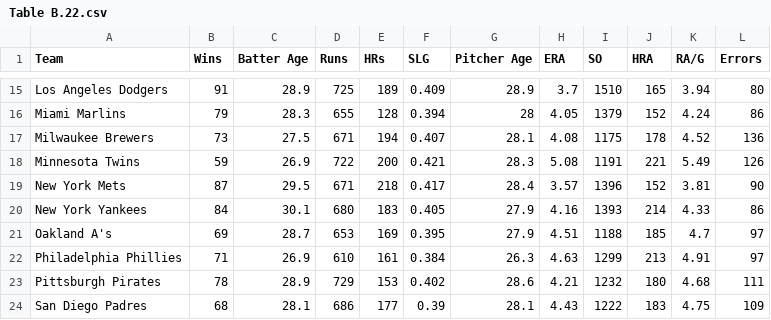
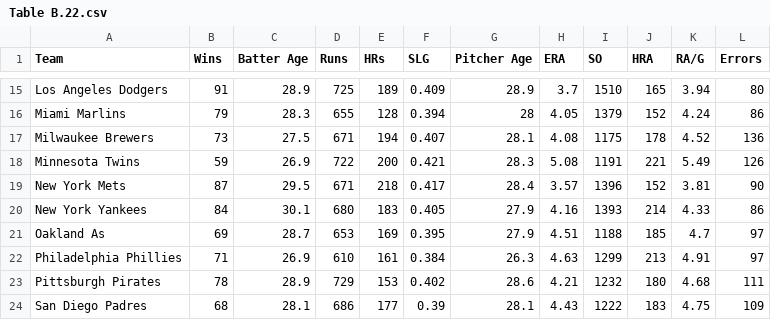
Before and after one commit to McKenzieLamb/Regression-Analysis-Data-Sets, a CSV file: Data_Sets_CSV/Appendices/Table B.22.csv, drawn as a sheet; only a part is shown, gaps mark what is left out.

Commit message:
Update Table B.22.csv
Removed apostrophe from Oakland As

```diff
--- a/Data_Sets_CSV/Appendices/Table B.22.csv
+++ b/Data_Sets_CSV/Appendices/Table B.22.csv
@@ -20,3 +20,3 @@ New York Mets,87,29.5,671,218,0.417,28.4,3.57,1396,152,3.81,90
 New York Yankees,84,30.1,680,183,0.405,27.9,4.16,1393,214,4.33,86
-Oakland A's,69,28.7,653,169,0.395,27.9,4.51,1188,185,4.7,97
+Oakland As,69,28.7,653,169,0.395,27.9,4.51,1188,185,4.7,97
 Philadelphia Phillies,71,26.9,610,161,0.384,26.3,4.63,1299,213,4.91,97
```
